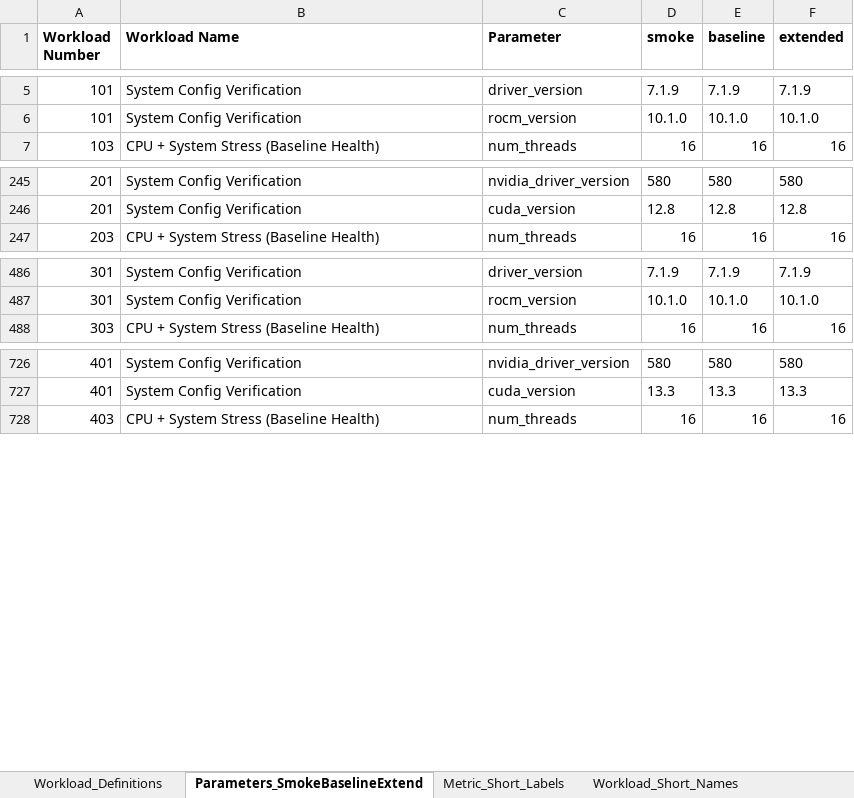
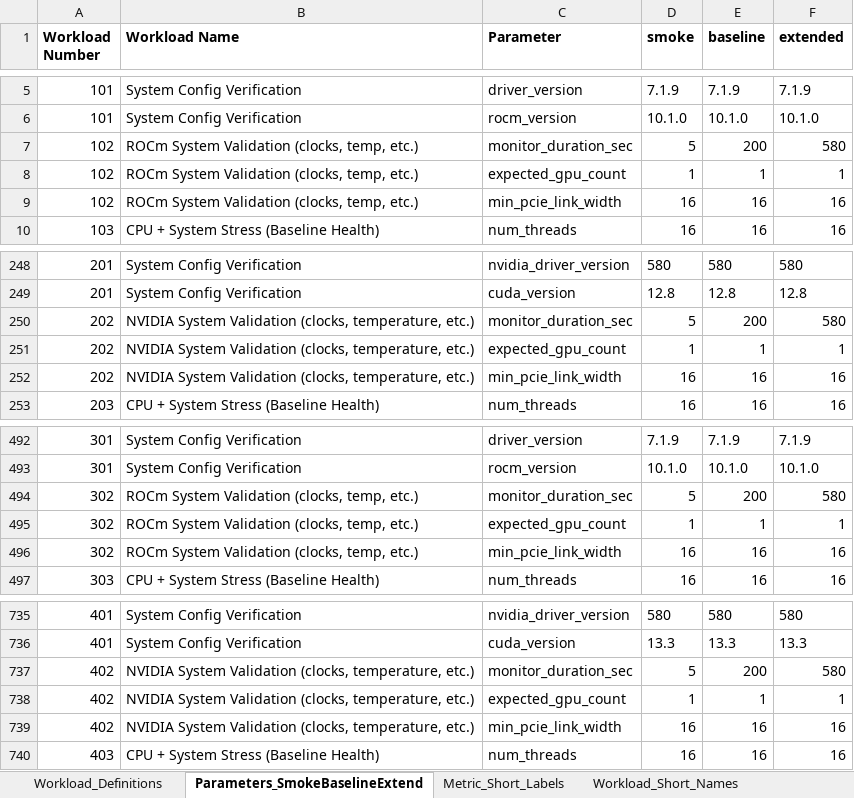
Before and after one commit to garys-gpu-benchmarks/ai-agent-gpu-benchmark-repo-generator, an Excel workbook: BenchmarkSpecDefinitions.xlsx, sheet Parameters_SmokeBaselineExtend, drawn as a sheet; only a part is shown, gaps mark what is left out; values as stored, in another font and other column widths than the file's, no borders; the diff covers the shown part only; the diff names each change by its address in the sheet, - before the commit and + after, or states it on an @@ line.

```diff
--- a/BenchmarkSpecDefinitions.xlsx (sheet Parameters_SmokeBaselineExtend)
+++ b/BenchmarkSpecDefinitions.xlsx (sheet Parameters_SmokeBaselineExtend)
+row 7: 102 | ROCm System Validation (clocks, temp, etc.) | monitor_duration_sec | 5 | 200 | 580
+row 8: 102 | ROCm System Validation (clocks, temp, etc.) | expected_gpu_count | 1 | 1 | 1
+row 9: 102 | ROCm System Validation (clocks, temp, etc.) | min_pcie_link_width | 16 | 16 | 16
+row 250: 202 | NVIDIA System Validation (clocks, temperature, etc.) | monitor_duration_sec | 5 | 200 | 580
+row 251: 202 | NVIDIA System Validation (clocks, temperature, etc.) | expected_gpu_count | 1 | 1 | 1
+row 252: 202 | NVIDIA System Validation (clocks, temperature, etc.) | min_pcie_link_width | 16 | 16 | 16
+row 494: 302 | ROCm System Validation (clocks, temp, etc.) | monitor_duration_sec | 5 | 200 | 580
+row 495: 302 | ROCm System Validation (clocks, temp, etc.) | expected_gpu_count | 1 | 1 | 1
+row 496: 302 | ROCm System Validation (clocks, temp, etc.) | min_pcie_link_width | 16 | 16 | 16
+row 737: 402 | NVIDIA System Validation (clocks, temperature, etc.) | monitor_duration_sec | 5 | 200 | 580
+row 738: 402 | NVIDIA System Validation (clocks, temperature, etc.) | expected_gpu_count | 1 | 1 | 1
+row 739: 402 | NVIDIA System Validation (clocks, temperature, etc.) | min_pcie_link_width | 16 | 16 | 16
```
Also changed, not shown: 8 edited cells elsewhere in this sheet, sheet Workload_Definitions, 52 other files.
